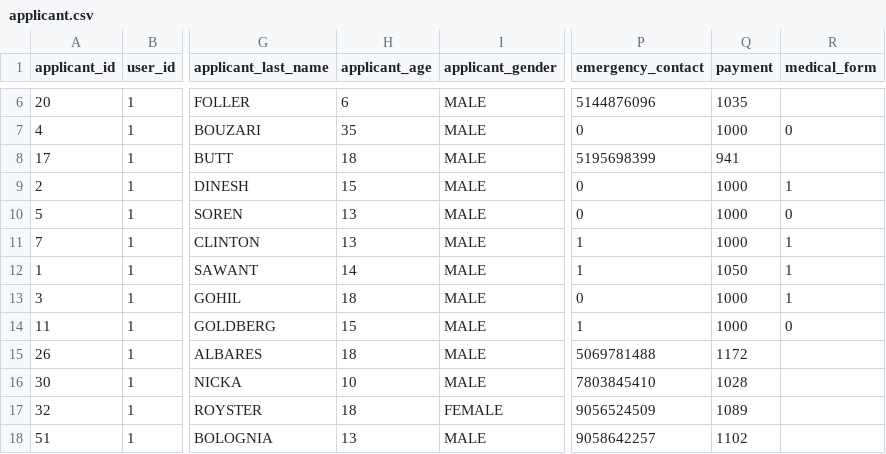
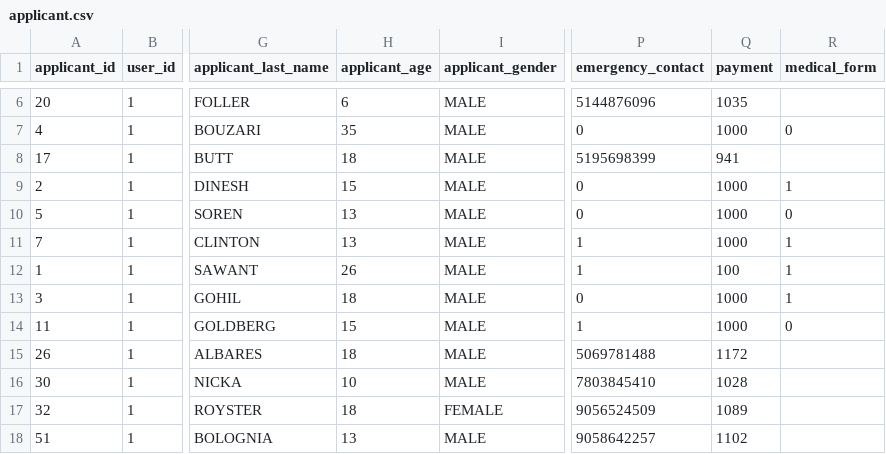
Before and after one commit to karbmk/CGU_software_development, a CSV file: Gila_Breath_Camp/Code/Csv/applicant.csv, drawn as a sheet; only a part is shown, gaps mark what is left out; the diff names each change by its address in the sheet, - before the commit and + after, or states it on an @@ line.

```diff
--- a/Gila_Breath_Camp/Code/Csv/applicant.csv
+++ b/Gila_Breath_Camp/Code/Csv/applicant.csv
-H12 (applicant_age): 14
+H12 (applicant_age): 26
-Q12 (payment): 1050
+Q12 (payment): 100
```
Also changed, not shown: 6 other files.
